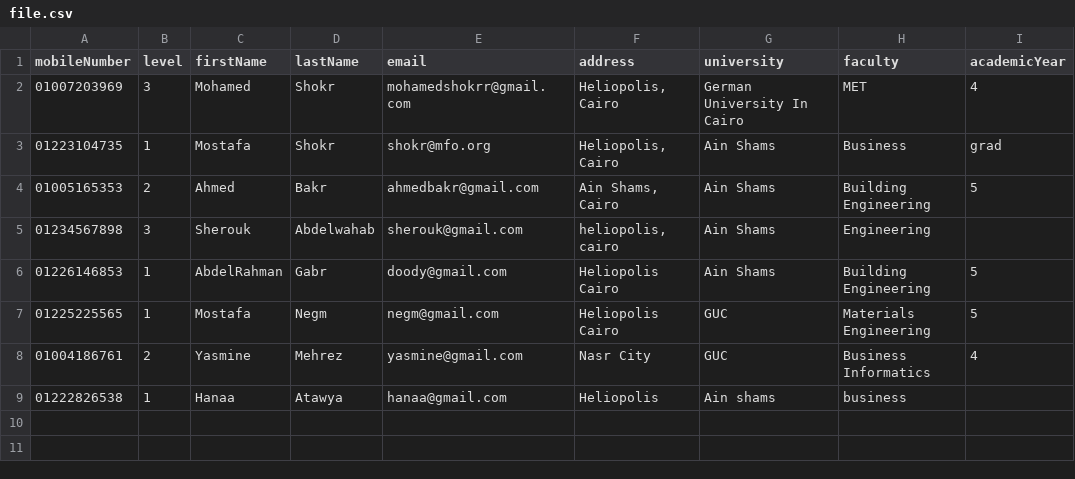
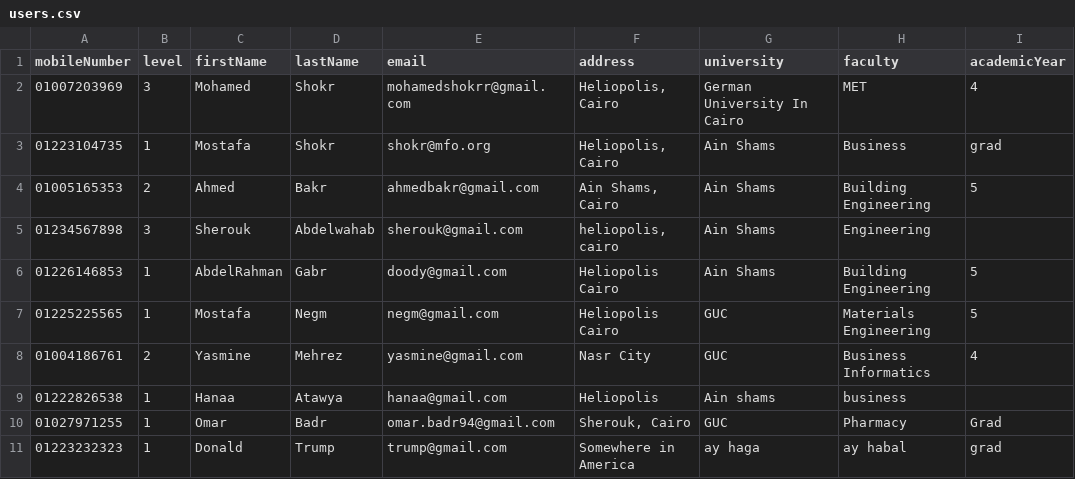
Before and after one commit to Mshokrr/Arabesque, a CSV file: users.csv (was file.csv), drawn as a sheet; the diff names each change by its address in the sheet, - before the commit and + after, or states it on an @@ line.

Commit message:
added the users database to seed

```diff
--- a/file.csv
+++ b/users.csv
+row 10: 01027971255 | 1 | Omar | Badr | omar.badr94@gmail.com | Sherouk, Cairo | GUC | Pharmacy | Grad
+row 11: 01223232323 | 1 | Donald | Trump | trump@gmail.com | Somewhere in America | ay haga | ay habal | grad
```
Also changed, not shown: 28 other files.
